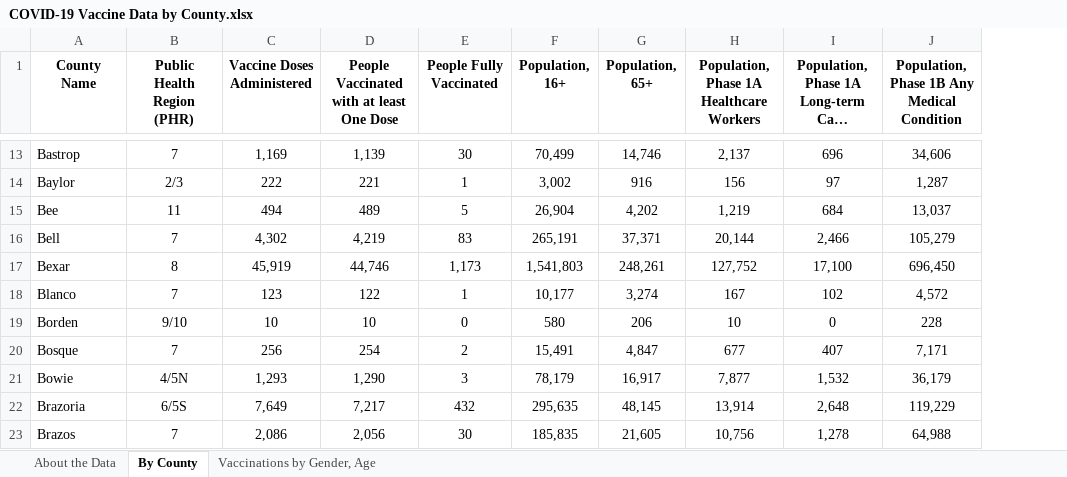
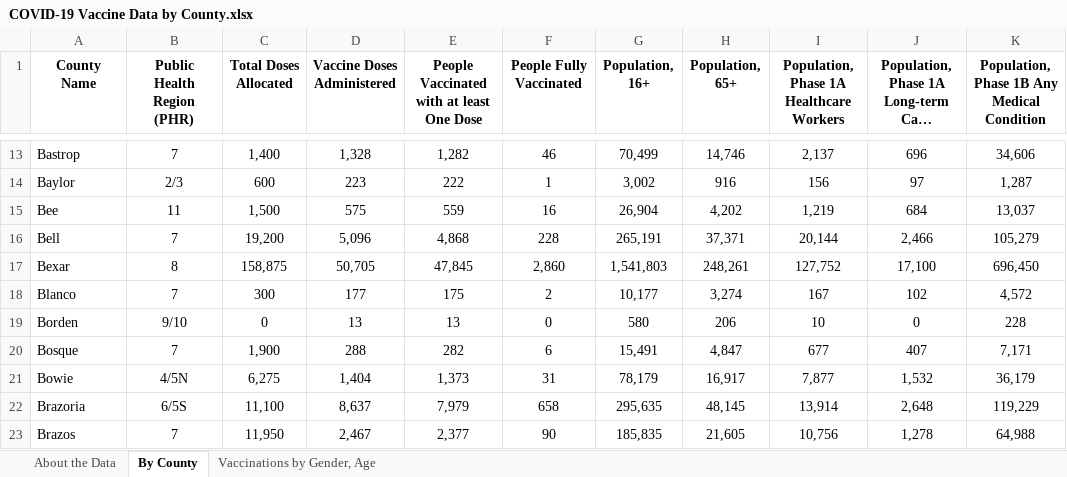
Before and after one commit to nitramssirc/CollinCountyCovidDashboard, an Excel workbook: Services/StateOfTexas/Data/COVID-19 Vaccine Data by County.xlsx, sheet By County, drawn as a sheet; only a part is shown, gaps mark what is left out; long unchanged cells end in …; values as stored, in another font and other column widths than the file's, no borders; addresses are those after the commit; the diff covers the shown part only; the diff names each change by its address in the sheet, - before the commit and + after, or states it on an @@ line.

```diff
--- a/Services/StateOfTexas/Data/COVID-19 Vaccine Data by County.xlsx (sheet By County)
+++ b/Services/StateOfTexas/Data/COVID-19 Vaccine Data by County.xlsx (sheet By County)
+column C (Total Doses Allocated), rows 13-23: 1,400 | 600 | 1,500 | 19,200 | 158,875 | 300 | 0 | 1,900 | 6,275 | 11,100 | 11,950
-D13 (Vaccine Doses Administered): 1,169
+D13 (Vaccine Doses Administered): 1,328
-E13: 1,139
+E13: 1,282
-F13 (People Fully Vaccinated): 30
+F13 (People Fully Vaccinated): 46
-D14 (Vaccine Doses Administered): 222
+D14 (Vaccine Doses Administered): 223
-E14: 221
+E14: 222
-D15 (Vaccine Doses Administered): 494
+D15 (Vaccine Doses Administered): 575
-E15: 489
+E15: 559
-F15 (People Fully Vaccinated): 5
+F15 (People Fully Vaccinated): 16
-D16 (Vaccine Doses Administered): 4,302
+D16 (Vaccine Doses Administered): 5,096
-E16: 4,219
+E16: 4,868
-F16 (People Fully Vaccinated): 83
+F16 (People Fully Vaccinated): 228
-D17 (Vaccine Doses Administered): 45,919
+D17 (Vaccine Doses Administered): 50,705
-E17: 44,746
+E17: 47,845
-F17 (People Fully Vaccinated): 1,173
+F17 (People Fully Vaccinated): 2,860
-D18 (Vaccine Doses Administered): 123
+D18 (Vaccine Doses Administered): 177
-E18: 122
+E18: 175
-F18 (People Fully Vaccinated): 1
+F18 (People Fully Vaccinated): 2
-D19 (Vaccine Doses Administered): 10
+D19 (Vaccine Doses Administered): 13
-E19: 10
+E19: 13
-D20 (Vaccine Doses Administered): 256
+D20 (Vaccine Doses Administered): 288
-E20: 254
+E20: 282
-F20 (People Fully Vaccinated): 2
+F20 (People Fully Vaccinated): 6
-D21 (Vaccine Doses Administered): 1,293
+D21 (Vaccine Doses Administered): 1,404
-E21: 1,290
+E21: 1,373
-F21 (People Fully Vaccinated): 3
+F21 (People Fully Vaccinated): 31
-D22 (Vaccine Doses Administered): 7,649
+D22 (Vaccine Doses Administered): 8,637
-E22: 7,217
+E22: 7,979
-F22 (People Fully Vaccinated): 432
+F22 (People Fully Vaccinated): 658
-D23 (Vaccine Doses Administered): 2,086
+D23 (Vaccine Doses Administered): 2,467
-E23: 2,056
+E23: 2,377
-F23 (People Fully Vaccinated): 30
+F23 (People Fully Vaccinated): 90
```
Also changed, not shown: 1 added row, 1 removed row and 641 edited cells elsewhere in this sheet, sheet Vaccinations by Gender, Age, sheet About the Data, formulas that keep their value, Services/StateOfTexas/Data/CombinedHospitalDataoverTimebyTSARegion.xlsx, Services/StateOfTexas/Data/CumulativeTestsOverTimeByCounty.xlsx, 17 other files.
